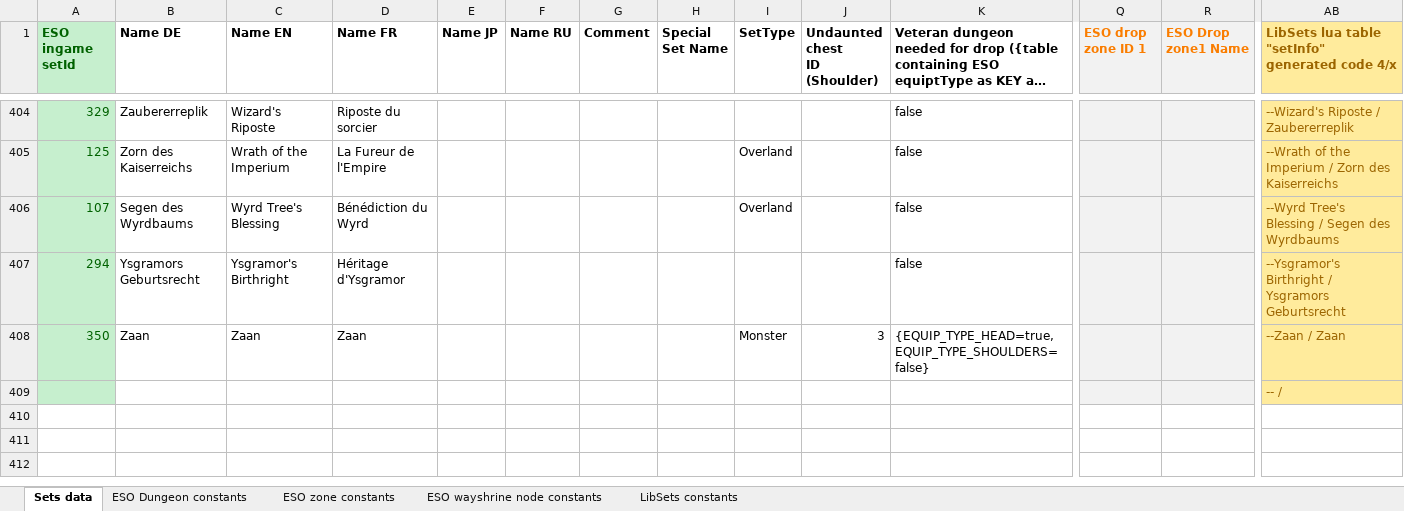
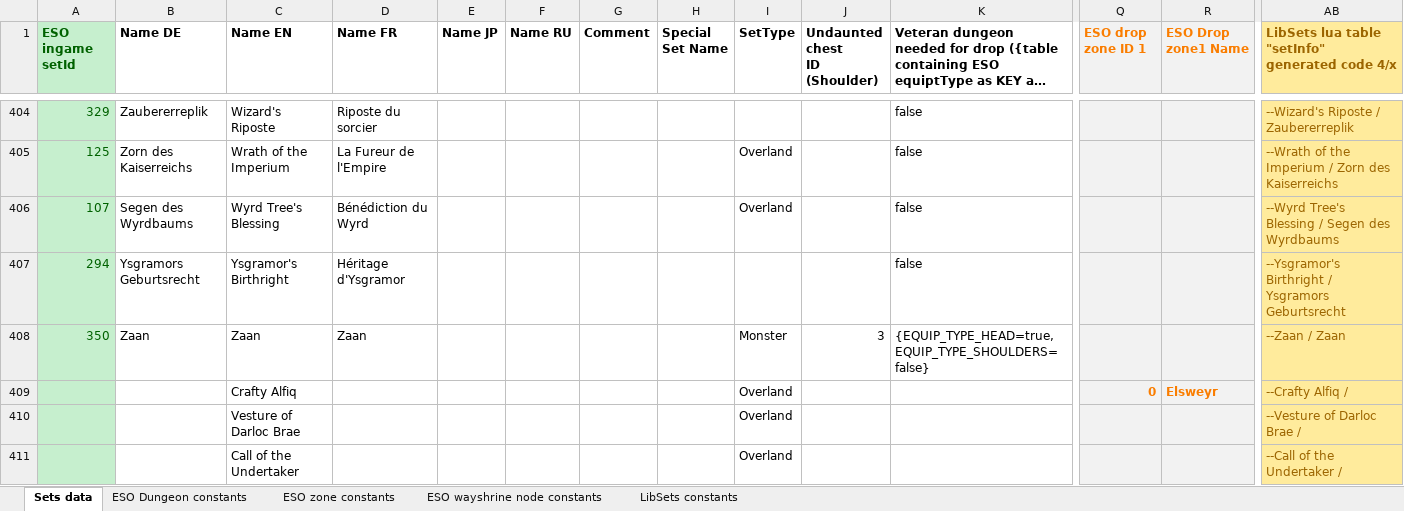
Before and after one commit to Baertram/LibSets, an Excel workbook: LibSets/2019-05-13_LibSets_SetData.xlsx, sheet Sets data, drawn as a sheet; only a part is shown, gaps mark what is left out; long unchanged cells end in …; values as stored, in another font and other column widths than the file's, no borders; removed rows and columns are numbered as before the commit, all else as after; rows hold the shown columns only; the diff names each change by its address in the sheet, - before the commit and + after, or states it on an @@ line.

```diff
--- a/LibSets/2019-05-13_LibSets_SetData.xlsx (sheet Sets data)
+++ b/LibSets/2019-05-13_LibSets_SetData.xlsx (sheet Sets data)
-row 409:  |  |  |  |  |  |  |  |  |  |  |  |  | -- /
+row 409:  |  | Crafty Alfiq |  |  |  |  |  | Overland |  |  | 0 | Elsweyr | --Crafty Alfiq /
+row 410:  |  | Vesture of Darloc Brae |  |  |  |  |  | Overland |  |  |  |  | --Vesture of Darloc Brae /
+row 411:  |  | Call of the Undertaker |  |  |  |  |  | Overland |  |  |  |  | --Call of the Undertaker /
```
Also changed, not shown: sheet ESO zone constants, sheet ESO Dungeon constants, formulas that keep their value, 1 other file.
